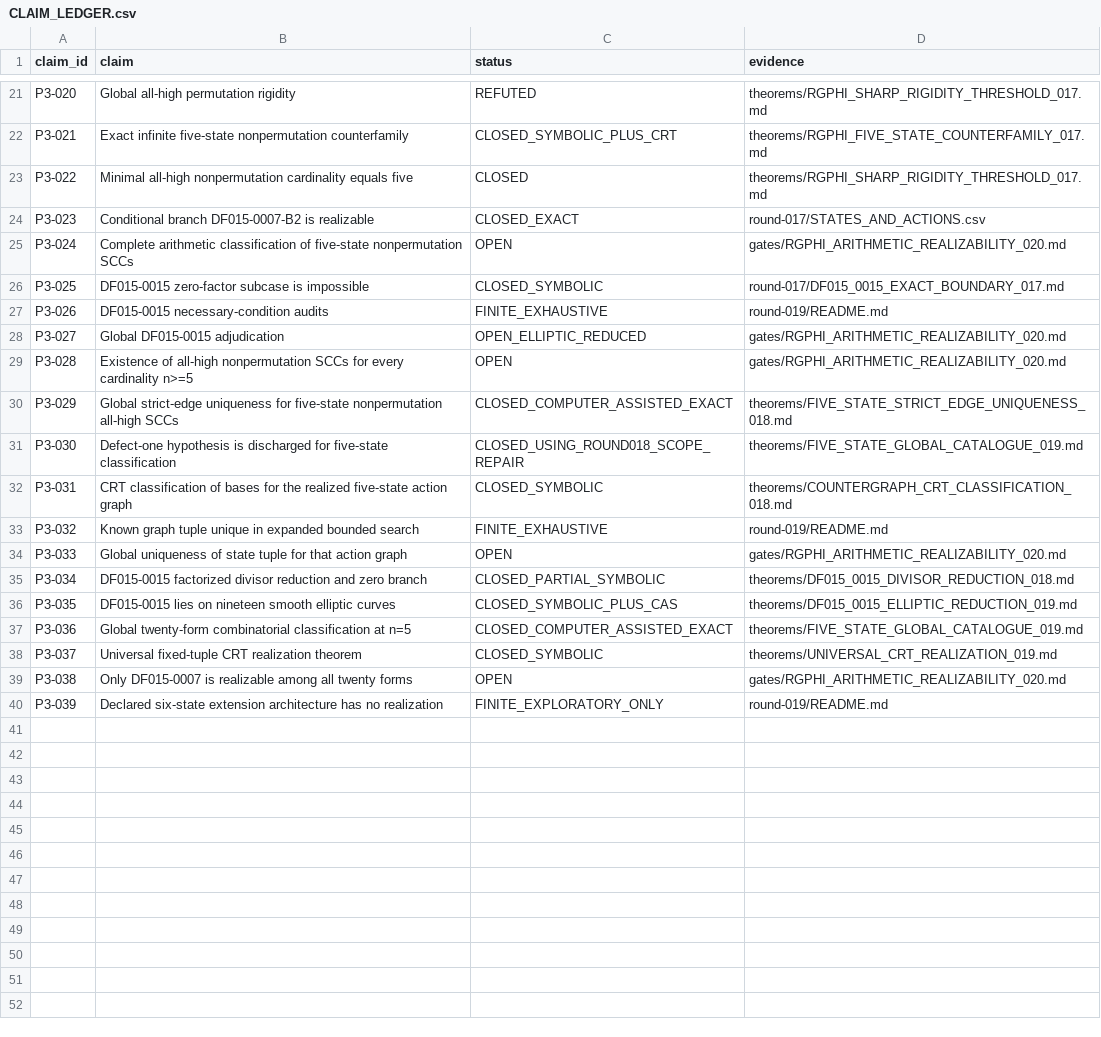
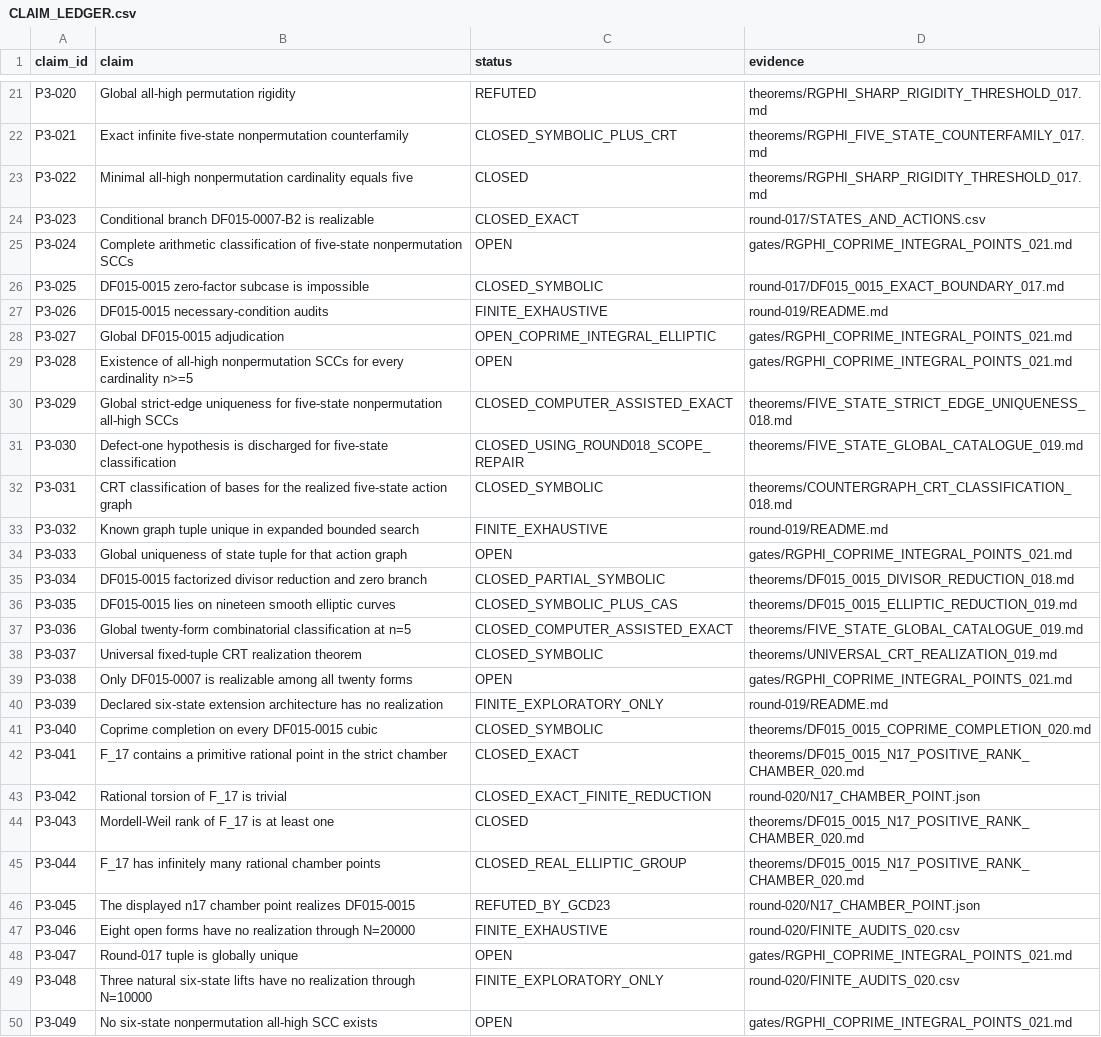
Before and after one commit to FacundoFirmenich/rgphi-radix-mobius-dynamics, a CSV file: paper-iii/CLAIM_LEDGER.csv, drawn as a sheet; only a part is shown, gaps mark what is left out.

Commit message:
paper-iii: update claim ledger for Round 020

```diff
--- a/paper-iii/CLAIM_LEDGER.csv
+++ b/paper-iii/CLAIM_LEDGER.csv
@@ -24,7 +24,7 @@ P3-022,Minimal all-high nonpermutation cardinality equals five,CLOSED,theorems/R
 P3-023,Conditional branch DF015-0007-B2 is realizable,CLOSED_EXACT,round-017/STATES_AND_ACTIONS.csv
-P3-024,Complete arithmetic classification of five-state nonpermutation SCCs,OPEN,gates/RGPHI_ARITHMETIC_REALIZABILITY_020.md
+P3-024,Complete arithmetic classification of five-state nonpermutation SCCs,OPEN,gates/RGPHI_COPRIME_INTEGRAL_POINTS_021.md
 P3-025,DF015-0015 zero-factor subcase is impossible,CLOSED_SYMBOLIC,round-017/DF015_0015_EXACT_BOUNDARY_017.md
 P3-026,DF015-0015 necessary-condition audits,FINITE_EXHAUSTIVE,round-019/README.md
-P3-027,Global DF015-0015 adjudication,OPEN_ELLIPTIC_REDUCED,gates/RGPHI_ARITHMETIC_REALIZABILITY_020.md
-P3-028,Existence of all-high nonpermutation SCCs for every cardinality n>=5,OPEN,gates/RGPHI_ARITHMETIC_REALIZABILITY_020.md
+P3-027,Global DF015-0015 adjudication,OPEN_COPRIME_INTEGRAL_ELLIPTIC,gates/RGPHI_COPRIME_INTEGRAL_POINTS_021.md
+P3-028,Existence of all-high nonpermutation SCCs for every cardinality n>=5,OPEN,gates/RGPHI_COPRIME_INTEGRAL_POINTS_021.md
 P3-029,Global strict-edge uniqueness for five-state nonpermutation all-high SCCs,CLOSED_COMPUTER_ASSISTED_EXACT,theorems/FIVE_STATE_STRICT_EDGE_UNIQUENESS_018.md
@@ -33,3 +33,3 @@ P3-031,CRT classification of bases for the realized five-state action graph,CLOS
 P3-032,Known graph tuple unique in expanded bounded search,FINITE_EXHAUSTIVE,round-019/README.md
-P3-033,Global uniqueness of state tuple for that action graph,OPEN,gates/RGPHI_ARITHMETIC_REALIZABILITY_020.md
+P3-033,Global uniqueness of state tuple for that action graph,OPEN,gates/RGPHI_COPRIME_INTEGRAL_POINTS_021.md
 P3-034,DF015-0015 factorized divisor reduction and zero branch,CLOSED_PARTIAL_SYMBOLIC,theorems/DF015_0015_DIVISOR_REDUCTION_018.md
@@ -38,3 +38,13 @@ P3-036,Global twenty-form combinatorial classification at n=5,CLOSED_COMPUTER_AS
 P3-037,Universal fixed-tuple CRT realization theorem,CLOSED_SYMBOLIC,theorems/UNIVERSAL_CRT_REALIZATION_019.md
-P3-038,Only DF015-0007 is realizable among all twenty forms,OPEN,gates/RGPHI_ARITHMETIC_REALIZABILITY_020.md
+P3-038,Only DF015-0007 is realizable among all twenty forms,OPEN,gates/RGPHI_COPRIME_INTEGRAL_POINTS_021.md
 P3-039,Declared six-state extension architecture has no realization,FINITE_EXPLORATORY_ONLY,round-019/README.md
+P3-040,Coprime completion on every DF015-0015 cubic,CLOSED_SYMBOLIC,theorems/DF015_0015_COPRIME_COMPLETION_020.md
+P3-041,F_17 contains a primitive rational point in the strict chamber,CLOSED_EXACT,theorems/DF015_0015_N17_POSITIVE_RANK_CHAMBER_020.md
+P3-042,Rational torsion of F_17 is trivial,CLOSED_EXACT_FINITE_REDUCTION,round-020/N17_CHAMBER_POINT.json
+P3-043,Mordell-Weil rank of F_17 is at least one,CLOSED,theorems/DF015_0015_N17_POSITIVE_RANK_CHAMBER_020.md
+P3-044,F_17 has infinitely many rational chamber points,CLOSED_REAL_ELLIPTIC_GROUP,theorems/DF015_0015_N17_POSITIVE_RANK_CHAMBER_020.md
+P3-045,The displayed n17 chamber point realizes DF015-0015,REFUTED_BY_GCD23,round-020/N17_CHAMBER_POINT.json
+P3-046,Eight open forms have no realization through N=20000,FINITE_EXHAUSTIVE,round-020/FINITE_AUDITS_020.csv
+P3-047,Round-017 tuple is globally unique,OPEN,gates/RGPHI_COPRIME_INTEGRAL_POINTS_021.md
+P3-048,Three natural six-state lifts have no realization through N=10000,FINITE_EXPLORATORY_ONLY,round-020/FINITE_AUDITS_020.csv
+P3-049,No six-state nonpermutation all-high SCC exists,OPEN,gates/RGPHI_COPRIME_INTEGRAL_POINTS_021.md
```
